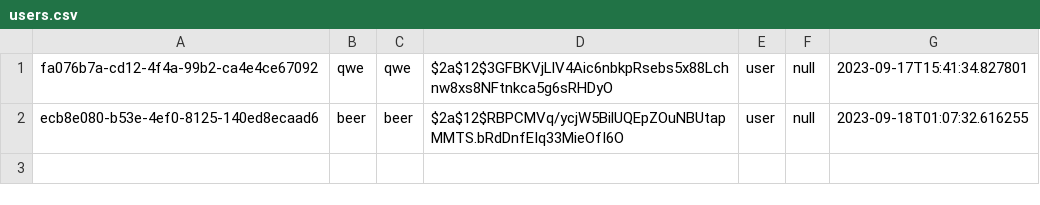
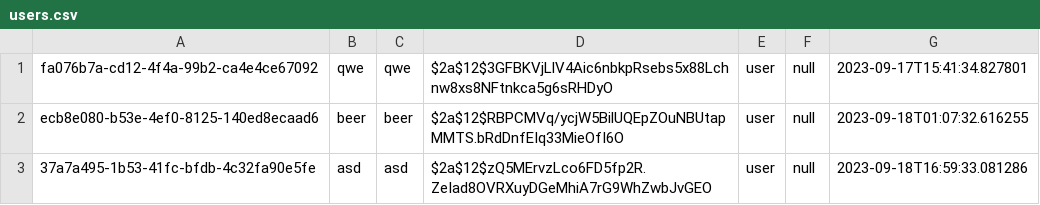
Before and after one commit to Teerut26/Java-Project, a CSV file: data/csv/users.csv, drawn as a sheet.

Commit message:
[+] add show current user join amount, filter is joined and is owner

```diff
--- a/data/csv/users.csv
+++ b/data/csv/users.csv
@@ -2 +2,2 @@ fa076b7a-cd12-4f4a-99b2-ca4e4ce67092,qwe,qwe,$2a$12$3GFBKVjLlV4Aic6nbkpRsebs5x88
 ecb8e080-b53e-4ef0-8125-140ed8ecaad6,beer,beer,$2a$12$RBPCMVq/ycjW5BilUQEpZOuNBUtapMMTS.bRdDnfEIq33MieOfI6O,user,null,2023-09-18T01:07:32.616255
+37a7a495-1b53-41fc-bfdb-4c32fa90e5fe,asd,asd,$2a$12$zQ5MErvzLco6FD5fp2R.ZeIad8OVRXuyDGeMhiA7rG9WhZwbJvGEO,user,null,2023-09-18T16:59:33.081286
```
Also changed, not shown: 5 other files.
